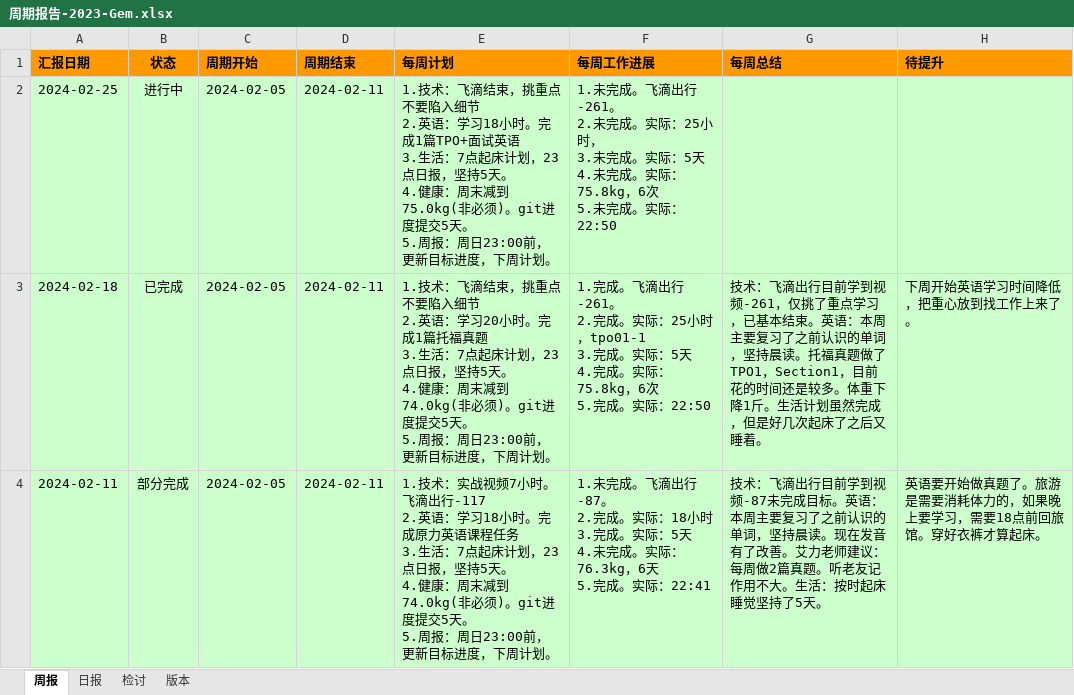
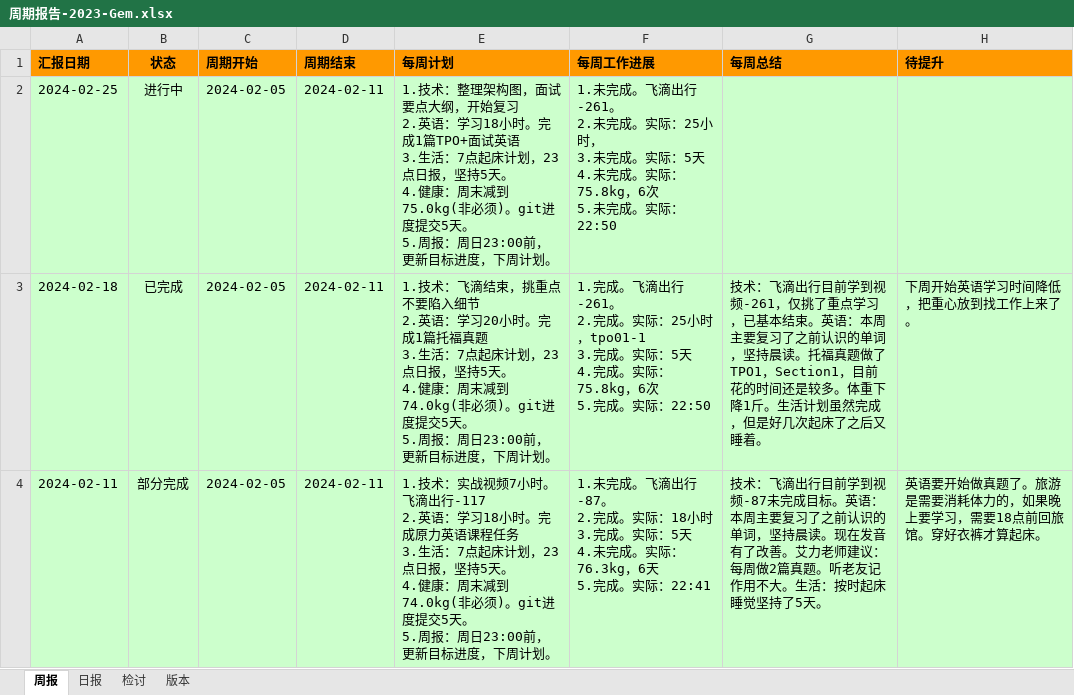
Before and after one commit to namelessmyth/beFreeCoder, an Excel workbook: docs/report/周期报告-2023-Gem.xlsx, sheet 周报, drawn as a sheet; only a part is shown; values as stored, in another font and other column widths than the file's, no borders; conditional formats not drawn; ↵ is a line break in a cell; the diff names each change by its address in the sheet, - before the commit and + after, or states it on an @@ line.

```diff
--- a/docs/report/周期报告-2023-Gem.xlsx (sheet 周报)
+++ b/docs/report/周期报告-2023-Gem.xlsx (sheet 周报)
-E2 (每周计划): 1.技术：飞滴结束，挑重点不要陷入细节 ↵ 2.英语…
+E2 (每周计划): 1.技术：整理架构图，面试要点大纲，开始复习 ↵ 2.英语…
```
Also changed, not shown: sheet 日报, 6 other files.
